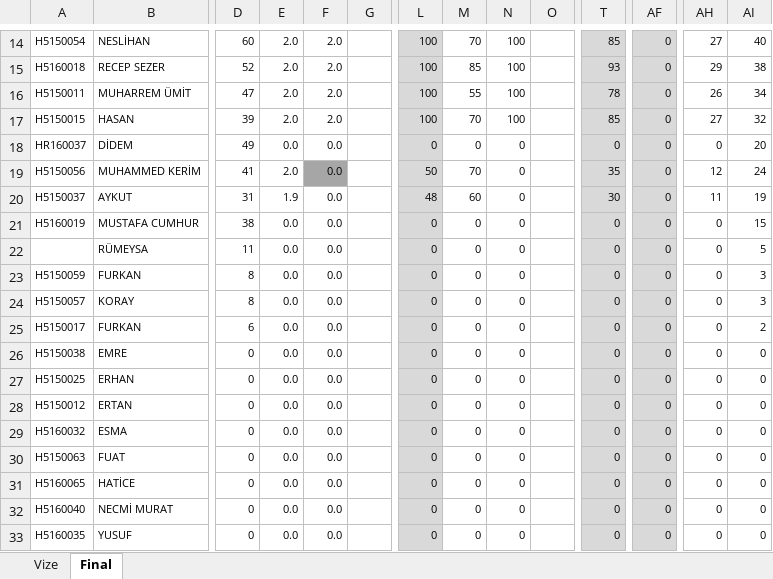
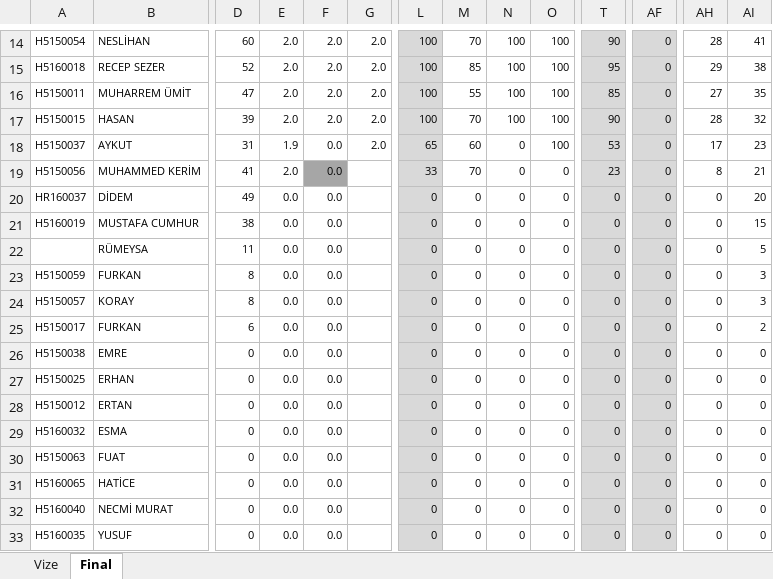
Before and after one commit to ozkansari/MyCourses, an Excel workbook: AdvancedJava_2017Autumn/_docs/NotlarIleriJavaGuz2017.xlsx, sheet Final, drawn as a sheet; only a part is shown, gaps mark what is left out; values as stored, in another font and other column widths than the file's, no borders; conditional formats not drawn; removed rows and columns are numbered as before the commit, all else as after; rows hold the shown columns only; the diff covers the shown part only; the diff names each change by its address in the sheet, - before the commit and + after, or states it on an @@ line.

```diff
--- a/AdvancedJava_2017Autumn/_docs/NotlarIleriJavaGuz2017.xlsx (sheet Final)
+++ b/AdvancedJava_2017Autumn/_docs/NotlarIleriJavaGuz2017.xlsx (sheet Final)
-G14:G17: (empty)
+G14:G17: 2.0
-O14:O17: (empty)
+O14:O17: 100
-T14: 85
+T14: 90
-AH14: 27
+AH14: 28
-AI14: 40
+AI14: 41
-T15: 93
+T15: 95
-T16: 78
+T16: 85
-AH16: 26
+AH16: 27
-AI16: 34
+AI16: 35
-T17: 85
+T17: 90
-AH17: 27
+AH17: 28
+row 18: H5150037 | AYKUT | 31 | 1.9 | 0.0 | 2.0 | 65 | 60 | 0 | 100 | 53 | 0 | 17 | 23
+row 19: H5150056 | MUHAMMED KERİM | 41 | 2.0 | 0.0 |  | 33 | 70 | 0 | 0 | 23 | 0 | 8 | 21
-O20: (empty)
+O20: 0
-row 19: H5150056 | MUHAMMED KERİM | 41 | 2.0 | 0.0 |  | 50 | 70 | 0 |  | 35 | 0 | 12 | 24
-row 20: H5150037 | AYKUT | 31 | 1.9 | 0.0 |  | 48 | 60 | 0 |  | 30 | 0 | 11 | 19
-O21:O33: (empty)
+O21:O33: 0
```
Also changed, not shown: 2 added rows, 2 removed rows and 37 edited cells elsewhere in this sheet, formulas that keep their value, 1 other file.
